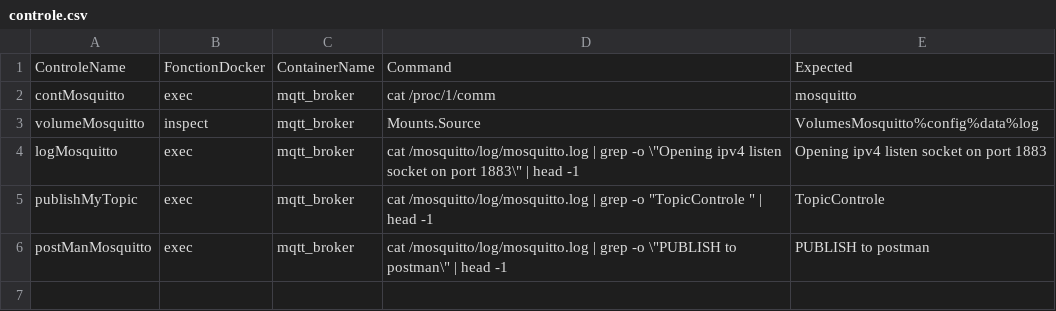
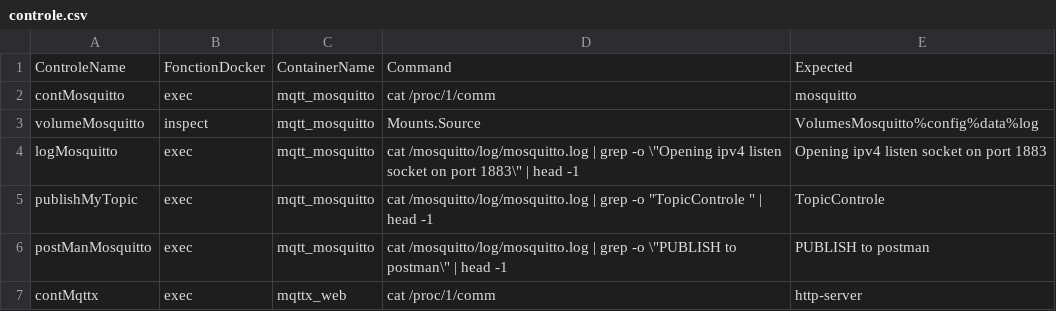
Before and after one commit to SD-CIEL/DockerControle, a CSV file: controle.csv, drawn as a sheet.

Commit message:
actualise

```diff
--- a/controle.csv
+++ b/controle.csv
@@ -1,6 +1,7 @@
 ControleName,FonctionDocker,ContainerName,Command,Expected
-contMosquitto,exec,mqtt_broker,cat /proc/1/comm	,mosquitto
-volumeMosquitto,inspect,mqtt_broker,Mounts.Source,VolumesMosquitto%config%data%log
-logMosquitto,exec,mqtt_broker,cat /mosquitto/log/mosquitto.log | grep -o \"Opening ipv4 listen socket on port 1883\" | head -1,Opening ipv4 listen socket on port 1883
-publishMyTopic,exec,mqtt_broker,cat /mosquitto/log/mosquitto.log | grep -o "TopicControle " | head -1,TopicControle
-postManMosquitto,exec,mqtt_broker,cat /mosquitto/log/mosquitto.log | grep -o \"PUBLISH to postman\" | head -1,PUBLISH to postman
+contMosquitto,exec,mqtt_mosquitto,cat /proc/1/comm	,mosquitto
+volumeMosquitto,inspect,mqtt_mosquitto,Mounts.Source,VolumesMosquitto%config%data%log
+logMosquitto,exec,mqtt_mosquitto,cat /mosquitto/log/mosquitto.log | grep -o \"Opening ipv4 listen socket on port 1883\" | head -1,Opening ipv4 listen socket on port 1883
+publishMyTopic,exec,mqtt_mosquitto,cat /mosquitto/log/mosquitto.log | grep -o "TopicControle " | head -1,TopicControle
+postManMosquitto,exec,mqtt_mosquitto,cat /mosquitto/log/mosquitto.log | grep -o \"PUBLISH to postman\" | head -1,PUBLISH to postman
+contMqttx,exec,mqttx_web,cat /proc/1/comm ,http-server
```
